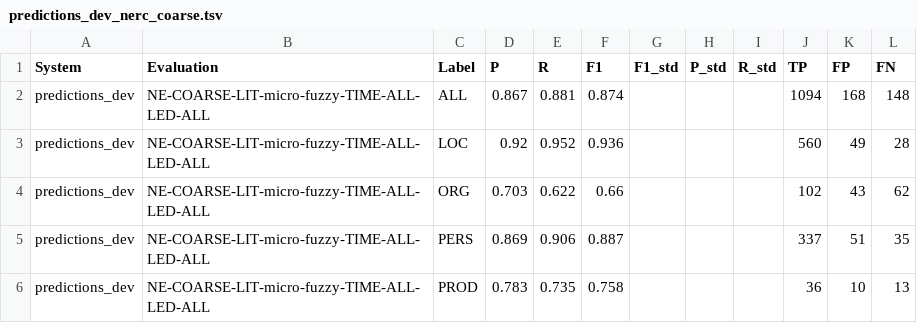
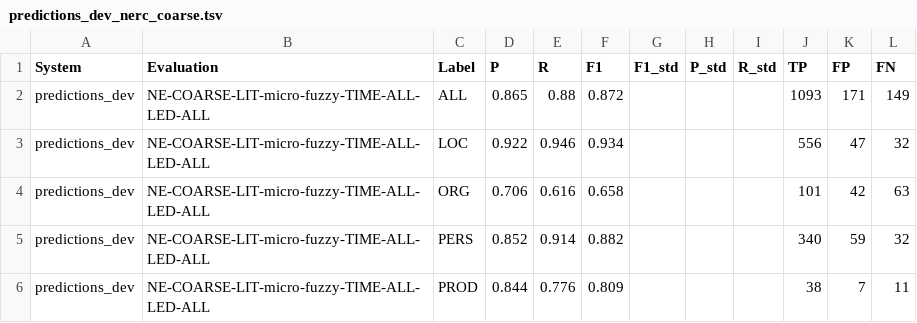
Before and after one commit to EmanuelaBoros/clef-hipe-2022-l3i, a TSV file: KB-NER/kb/datasets/hipe2020/fr/results/predictions_dev_nerc_coarse.tsv, drawn as a sheet; only a part is shown; the diff covers the shown part only.

```diff
--- a/KB-NER/kb/datasets/hipe2020/fr/results/predictions_dev_nerc_coarse.tsv
+++ b/KB-NER/kb/datasets/hipe2020/fr/results/predictions_dev_nerc_coarse.tsv
@@ -1,6 +1,6 @@
 System	Evaluation	Label	P	R	F1	F1_std	P_std	R_std	TP	FP	FN
-predictions_dev	NE-COARSE-LIT-micro-fuzzy-TIME-ALL-LED-ALL	ALL	0.867	0.881	0.874				1094	168	148
-predictions_dev	NE-COARSE-LIT-micro-fuzzy-TIME-ALL-LED-ALL	LOC	0.92	0.952	0.936				560	49	28
-predictions_dev	NE-COARSE-LIT-micro-fuzzy-TIME-ALL-LED-ALL	ORG	0.703	0.622	0.66				102	43	62
-predictions_dev	NE-COARSE-LIT-micro-fuzzy-TIME-ALL-LED-ALL	PERS	0.869	0.906	0.887				337	51	35
-predictions_dev	NE-COARSE-LIT-micro-fuzzy-TIME-ALL-LED-ALL	PROD	0.783	0.735	0.758				36	10	13
+predictions_dev	NE-COARSE-LIT-micro-fuzzy-TIME-ALL-LED-ALL	ALL	0.865	0.88	0.872				1093	171	149
+predictions_dev	NE-COARSE-LIT-micro-fuzzy-TIME-ALL-LED-ALL	LOC	0.922	0.946	0.934				556	47	32
+predictions_dev	NE-COARSE-LIT-micro-fuzzy-TIME-ALL-LED-ALL	ORG	0.706	0.616	0.658				101	42	63
+predictions_dev	NE-COARSE-LIT-micro-fuzzy-TIME-ALL-LED-ALL	PERS	0.852	0.914	0.882				340	59	32
+predictions_dev	NE-COARSE-LIT-micro-fuzzy-TIME-ALL-LED-ALL	PROD	0.844	0.776	0.809				38	7	11
```
Also changed, not shown: 122 edited cells elsewhere in this file, KB-NER/kb/datasets/ajmc/de/HIPE-2022-v2.1-ajmc-dev-de.tsv, KB-NER/kb/datasets/ajmc/de/HIPE-2022-v2.1-ajmc-test-allmasked-de.tsv, 19 other files.
